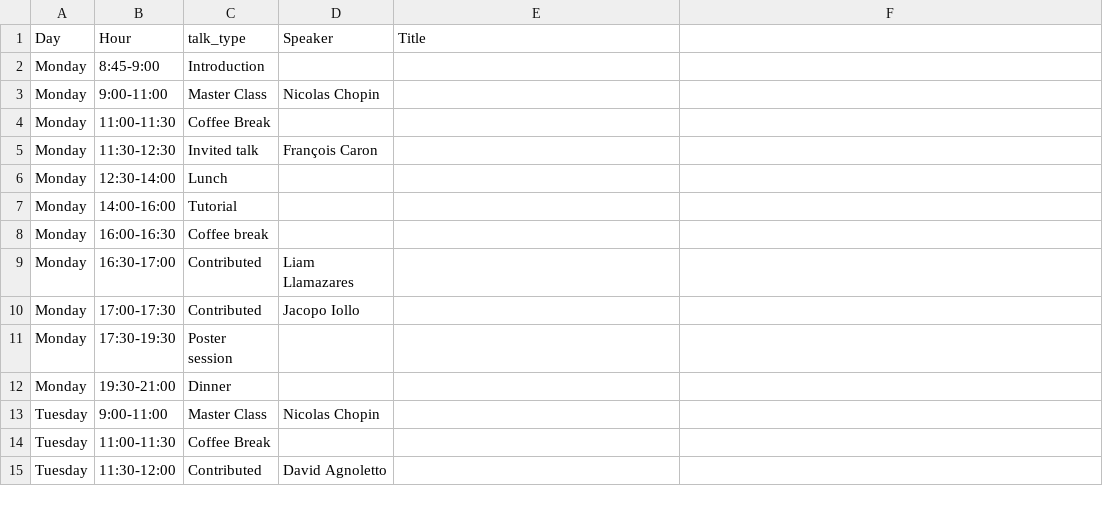
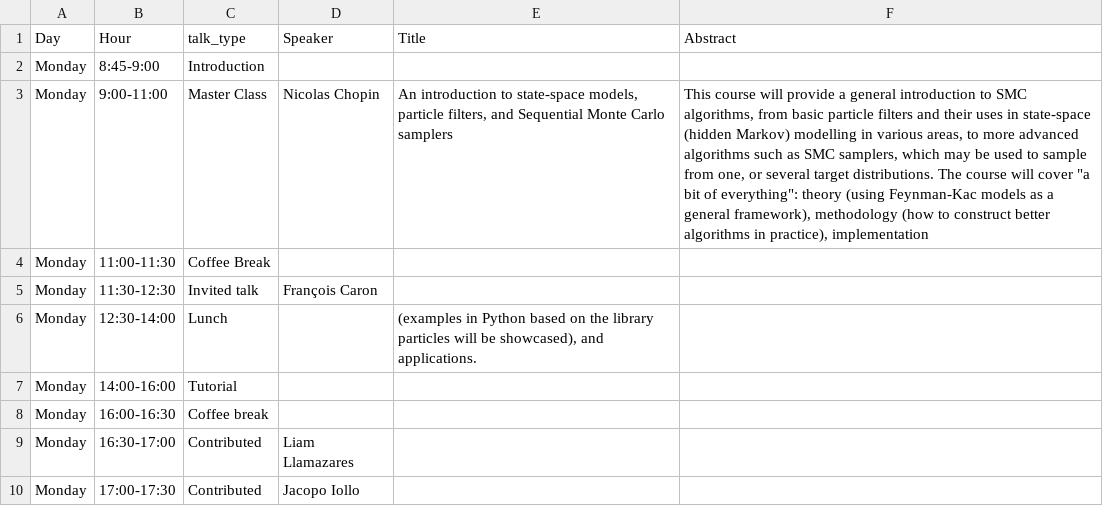
Before and after one commit to bayesatcirm/2023, a CSV file: content/home/detailed_program2023.csv, drawn as a sheet; only a part is shown; the shorter side is filled out with more unchanged rows; the diff names each change by its address in the sheet, - before the commit and + after, or states it on an @@ line.

Commit message:
tentative automatic program launch

```diff
--- a/content/home/detailed_program2023.csv
+++ b/content/home/detailed_program2023.csv
-F1: (empty)
+F1: Abstract
-E3 (Title): (empty)
+E3 (Title): An introduction to state-space models, particle filters, and Sequential Monte Carlo samplers
-F3 (Abstract): (empty)
+F3 (Abstract): This course will provide a general introduction to SMC algorithms, from basic particle filters and their uses in state-space (hidden Markov) modelling in various areas, to more advanced algorithms such as SMC samplers, which may be used to sample from one, or several target distributions. The course will cover "a bit of everything": theory (using Feynman-Kac models as a general framework), methodology (how to construct better algorithms in practice), implementation
-E6 (Title): (empty)
+E6 (Title): (examples in Python based on the library particles will be showcased), and applications.
```
Also changed, not shown: 2 other files.
